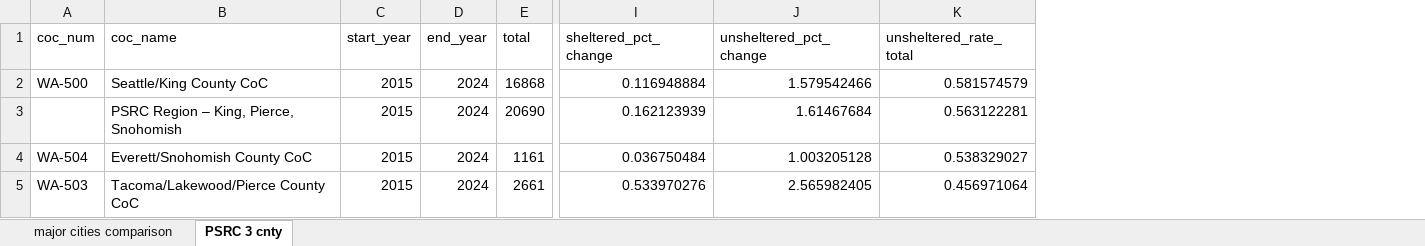
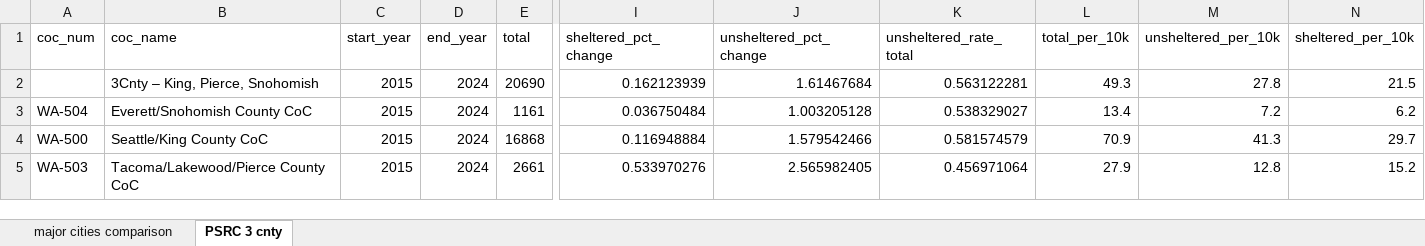
Before and after one commit to psrc/housing-metrics, an Excel workbook: 2026_update/exploratory_work/coc_exploration_export.xlsx, sheet PSRC 3 cnty, drawn as a sheet; only a part is shown, gaps mark what is left out; values as stored, in another font and other column widths than the file's, no borders; removed rows and columns are numbered as before the commit, all else as after; rows hold the shown columns only; the diff names each change by its address in the sheet, - before the commit and + after, or states it on an @@ line.

Commit message:
CoC analysis and hu supply updates
Added rate per 10k pop to CoC analysis, refined hu supply

```diff
--- a/2026_update/exploratory_work/coc_exploration_export.xlsx (sheet PSRC 3 cnty)
+++ b/2026_update/exploratory_work/coc_exploration_export.xlsx (sheet PSRC 3 cnty)
+column L (total_per_10k), rows 4-5: 70.9 | 27.9
+column M (unsheltered_per_10k), rows 4-5: 41.3 | 12.8
+column N (sheltered_per_10k), rows 4-5: 29.7 | 15.2
+row 2:  | 3Cnty – King, Pierce, Snohomish | 2015 | 2024 | 20690 | 0.162123939 | 1.61467684 | 0.563122281 | 49.3 | 27.8 | 21.5
@@ row 4 moved to row 3: WA-504 @@
-row 3:  | PSRC Region – King, Pierce, Snohomish | 2015 | 2024 | 20690 | 0.162123939 | 1.61467684 | 0.563122281
```
Also changed, not shown: 3 other files.
